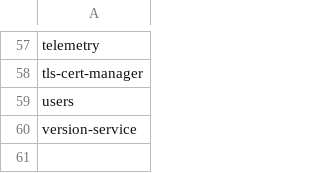
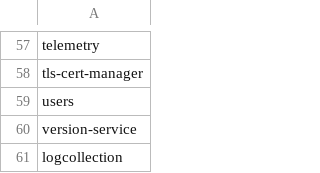
Before and after one commit to percona/percona-server-mysql-operator, a CSV file: e2e-tests/run-release.csv, drawn as a sheet; only a part is shown, gaps mark what is left out.

```diff
--- a/e2e-tests/run-release.csv
+++ b/e2e-tests/run-release.csv
@@ -60 +60,2 @@ users
 version-service
+logcollection
```
Also changed, not shown: e2e-tests/run-pr.csv, 50 other files.
